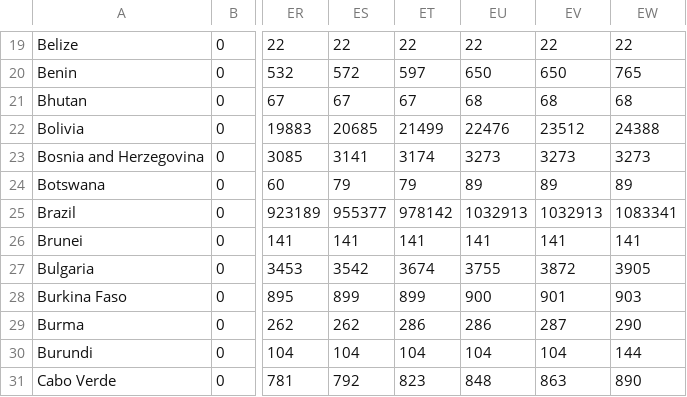
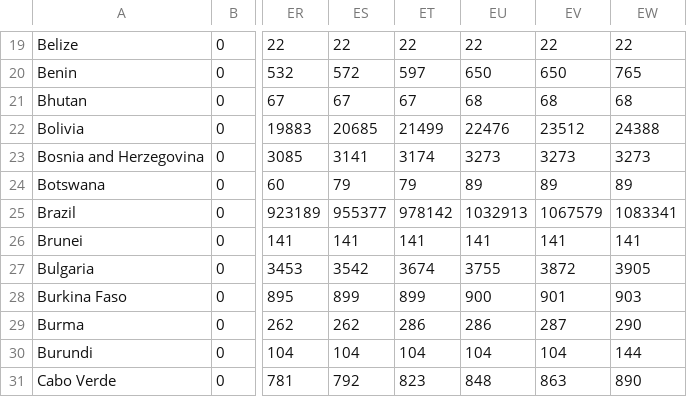
Before and after one commit to analyticsindiamagazine/Covid-19-Hackathon, a CSV file: global_covid_confirmed_daily_updates.csv, drawn as a sheet; only a part is shown, gaps mark what is left out; the diff names each change by its address in the sheet, - before the commit and + after, or states it on an @@ line.

Commit message:
data update

```diff
--- a/global_covid_confirmed_daily_updates.csv
+++ b/global_covid_confirmed_daily_updates.csv
-EV25: 1032913
+EV25: 1067579
```
